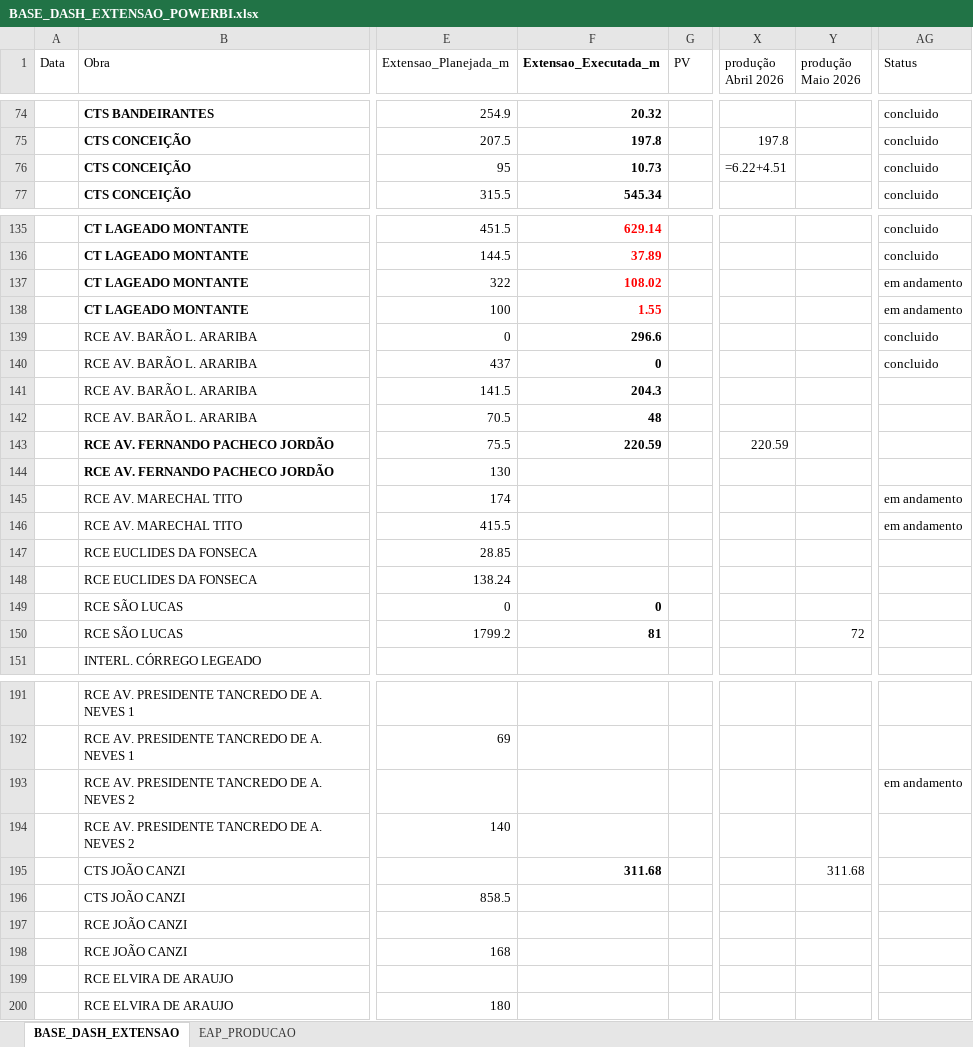
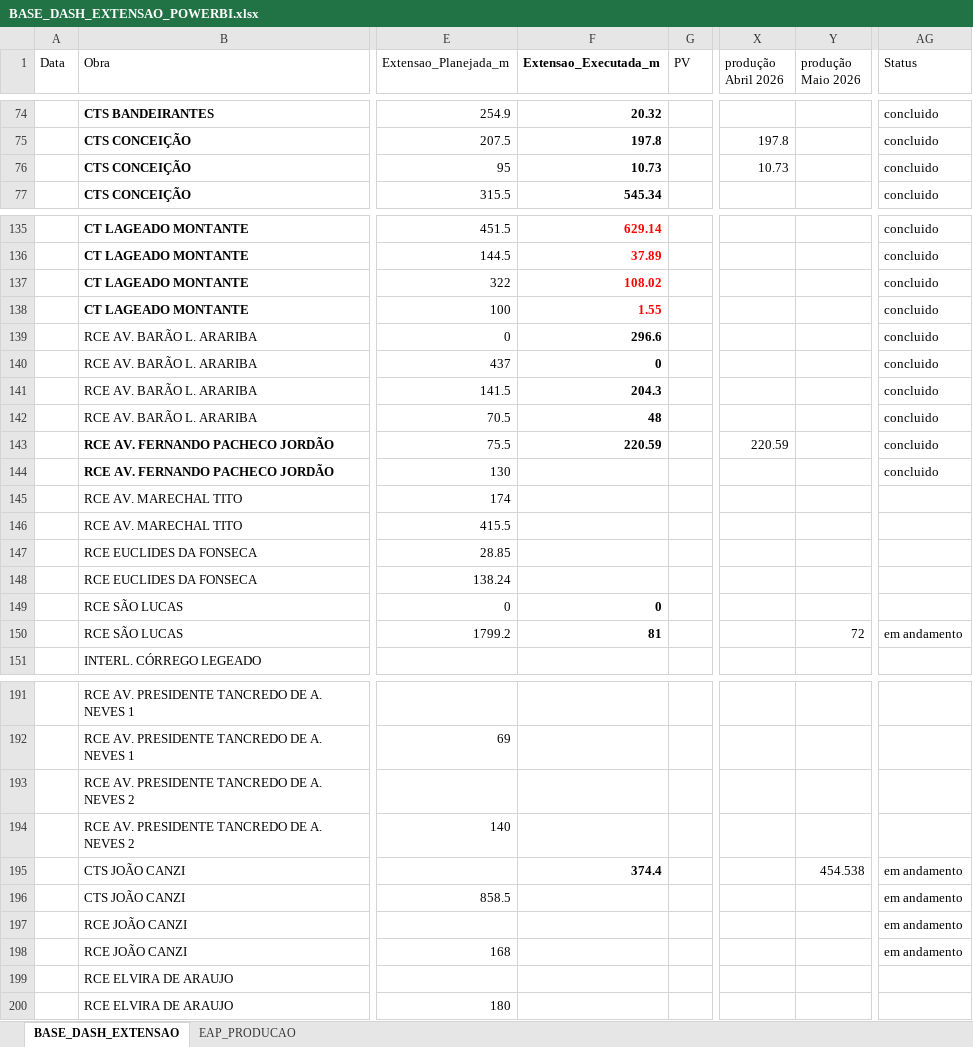
Before and after one commit to integra6a-star/dashboard-obras, an Excel workbook: docs/BASE_DASH_EXTENSAO_POWERBI.xlsx, sheet BASE_DASH_EXTENSAO, drawn as a sheet; only a part is shown, gaps mark what is left out; values as stored, in another font and other column widths than the file's, no borders; formulas without a stored value are shown as written; table styles not drawn; the diff covers the shown part only; the diff names each change by its address in the sheet, - before the commit and + after, or states it on an @@ line.

```diff
--- a/docs/BASE_DASH_EXTENSAO_POWERBI.xlsx (sheet BASE_DASH_EXTENSAO)
+++ b/docs/BASE_DASH_EXTENSAO_POWERBI.xlsx (sheet BASE_DASH_EXTENSAO)
-X76 (produção Abril 2026): =6.22+4.51
+X76 (produção Abril 2026): 10.73
-AG137:AG138 (Status): em andamento
+AG137:AG138 (Status): concluido
-AG141:AG144 (Status): (empty)
+AG141:AG144 (Status): concluido
-AG145:AG146 (Status): em andamento
+AG145:AG146 (Status): (empty)
-AG150 (Status): (empty)
+AG150 (Status): em andamento
-AG193 (Status): em andamento
+AG193 (Status): (empty)
-F195 (Extensao_Executada_m): 311.68
+F195 (Extensao_Executada_m): 374.4
-Y195 (produção Maio 2026): 311.68
+Y195 (produção Maio 2026): 454.538
-AG195:AG198 (Status): (empty)
+AG195:AG198 (Status): em andamento
```
Also changed, not shown: 26 edited cells elsewhere in this sheet, sheet EAP_PRODUCAO, BASE_DASH_EXTENSAO_POWERBI.xlsx, docs/pds_word_completo_preenchido(2).xlsx, 28 other files.
